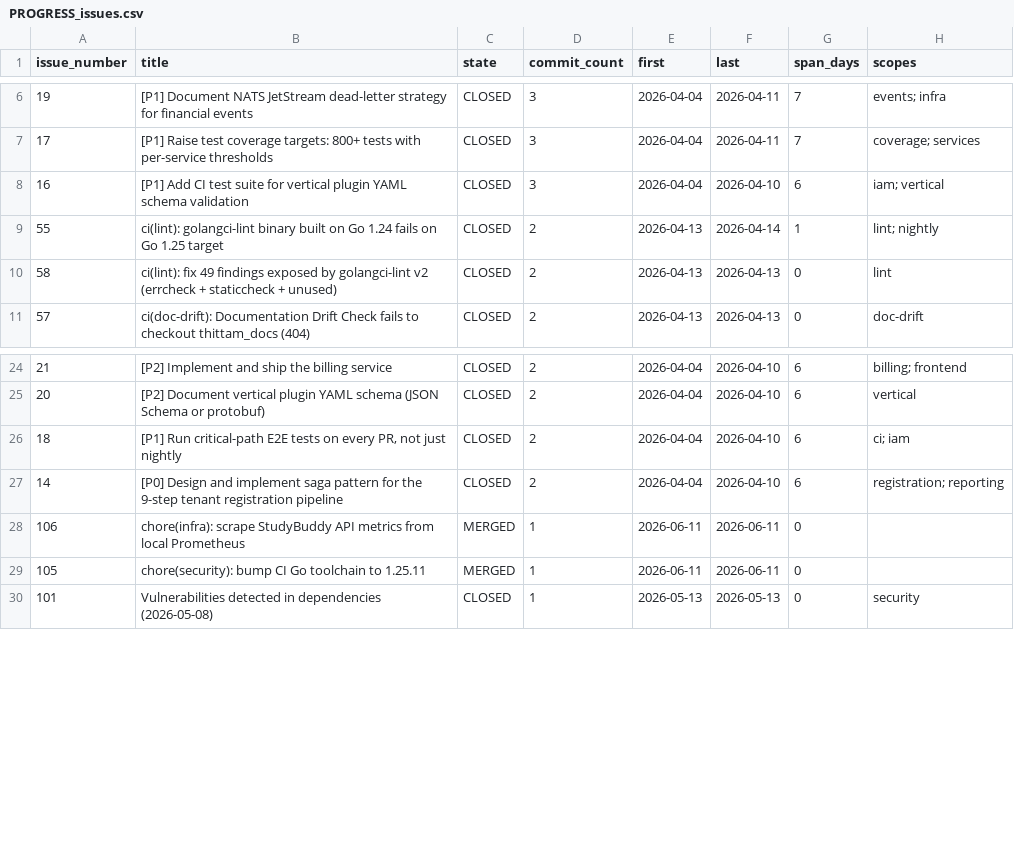
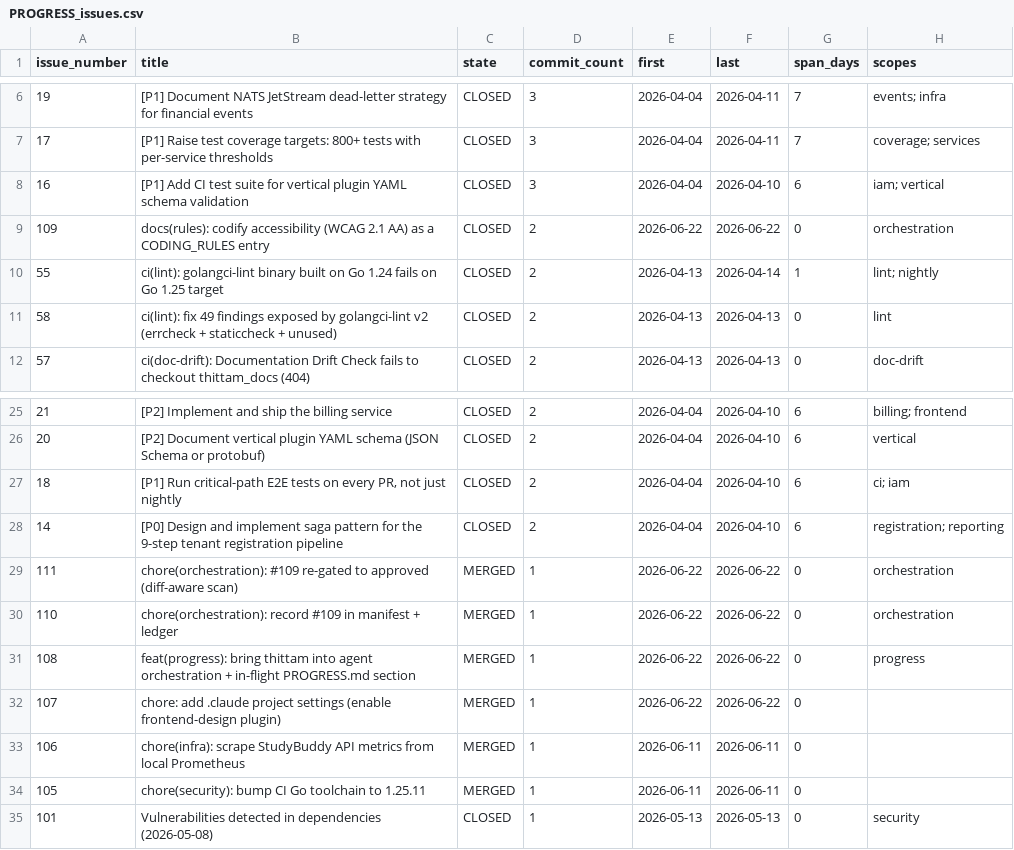
Before and after one commit to wegofwd2020-hub/thittam, a CSV file: docs/PROGRESS_issues.csv, drawn as a sheet; only a part is shown, gaps mark what is left out.

```diff
--- a/docs/PROGRESS_issues.csv
+++ b/docs/PROGRESS_issues.csv
@@ -8,2 +8,3 @@ issue_number,title,state,commit_count,first,last,span_days,scopes
 16,[P1] Add CI test suite for vertical plugin YAML schema validation,CLOSED,3,2026-04-04,2026-04-10,6,iam; vertical
+109,docs(rules): codify accessibility (WCAG 2.1 AA) as a CODING_RULES entry,CLOSED,2,2026-06-22,2026-06-22,0,orchestration
 55,ci(lint): golangci-lint binary built on Go 1.24 fails on Go 1.25 target,CLOSED,2,2026-04-13,2026-04-14,1,lint; nightly
@@ -27,2 +28,6 @@ issue_number,title,state,commit_count,first,last,span_days,scopes
 14,[P0] Design and implement saga pattern for the 9-step tenant registration pipeline,CLOSED,2,2026-04-04,2026-04-10,6,registration; reporting
+111,chore(orchestration): #109 re-gated to approved (diff-aware scan),MERGED,1,2026-06-22,2026-06-22,0,orchestration
+110,chore(orchestration): record #109 in manifest + ledger,MERGED,1,2026-06-22,2026-06-22,0,orchestration
+108,feat(progress): bring thittam into agent orchestration + in-flight PROGRESS.md section,MERGED,1,2026-06-22,2026-06-22,0,progress
+107,chore: add .claude project settings (enable frontend-design plugin),MERGED,1,2026-06-22,2026-06-22,0,
 106,chore(infra): scrape StudyBuddy API metrics from local Prometheus,MERGED,1,2026-06-11,2026-06-11,0,
```
Also changed, not shown: docs/PROGRESS_scopes.csv, 1 other file.
